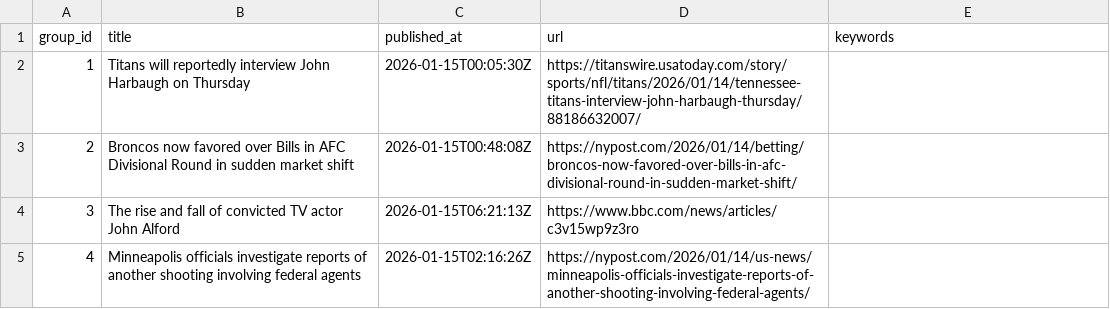
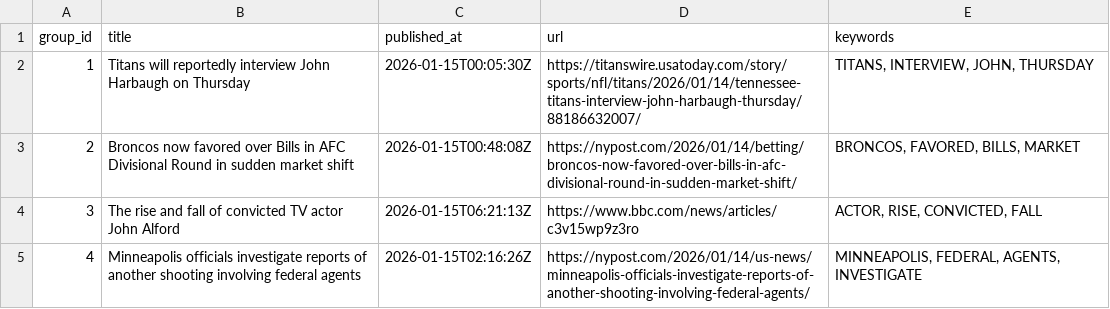
Before and after one commit to lileungws/whatsnews01, a CSV file: web/data/main.csv, drawn as a sheet.

Commit message:
Update keywords main.csv

```diff
--- a/web/data/main.csv
+++ b/web/data/main.csv
@@ -1,5 +1,5 @@
 group_id,title,published_at,url,keywords
-1,Titans will reportedly interview John Harbaugh on Thursday,2026-01-15T00:05:30Z,https://titanswire.usatoday.com/story/sports/nfl/titans/2026/01/14/tennessee-titans-interview-john-harbaugh-thursday/88186632007/,
-2,Broncos now favored over Bills in AFC Divisional Round in sudden market shift,2026-01-15T00:48:08Z,https://nypost.com/2026/01/14/betting/broncos-now-favored-over-bills-in-afc-divisional-round-in-sudden-market-shift/,
-3,The rise and fall of convicted TV actor John Alford,2026-01-15T06:21:13Z,https://www.bbc.com/news/articles/c3v15wp9z3ro,
-4,Minneapolis officials investigate reports of another shooting involving federal agents,2026-01-15T02:16:26Z,https://nypost.com/2026/01/14/us-news/minneapolis-officials-investigate-reports-of-another-shooting-involving-federal-agents/,
+1,Titans will reportedly interview John Harbaugh on Thursday,2026-01-15T00:05:30Z,https://titanswire.usatoday.com/story/sports/nfl/titans/2026/01/14/tennessee-titans-interview-john-harbaugh-thursday/88186632007/,"TITANS, INTERVIEW, JOHN, THURSDAY"
+2,Broncos now favored over Bills in AFC Divisional Round in sudden market shift,2026-01-15T00:48:08Z,https://nypost.com/2026/01/14/betting/broncos-now-favored-over-bills-in-afc-divisional-round-in-sudden-market-shift/,"BRONCOS, FAVORED, BILLS, MARKET"
+3,The rise and fall of convicted TV actor John Alford,2026-01-15T06:21:13Z,https://www.bbc.com/news/articles/c3v15wp9z3ro,"ACTOR, RISE, CONVICTED, FALL"
+4,Minneapolis officials investigate reports of another shooting involving federal agents,2026-01-15T02:16:26Z,https://nypost.com/2026/01/14/us-news/minneapolis-officials-investigate-reports-of-another-shooting-involving-federal-agents/,"MINNEAPOLIS, FEDERAL, AGENTS, INVESTIGATE"
```
Also changed, not shown: history/history.csv.
